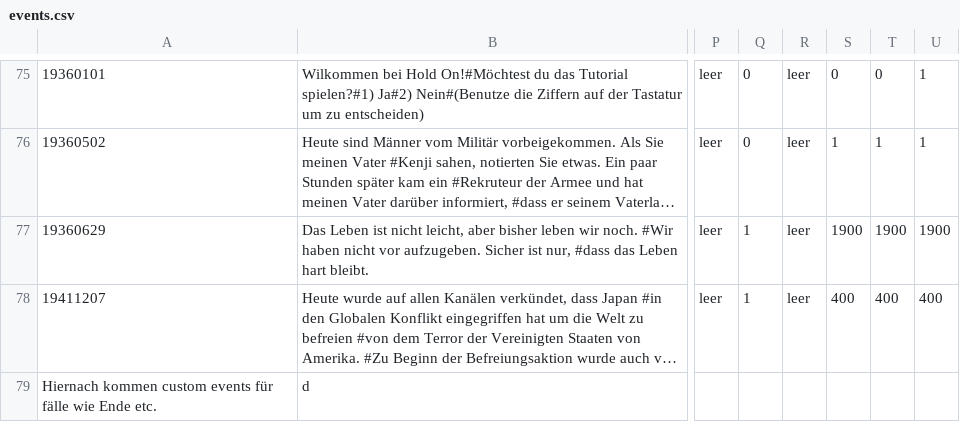
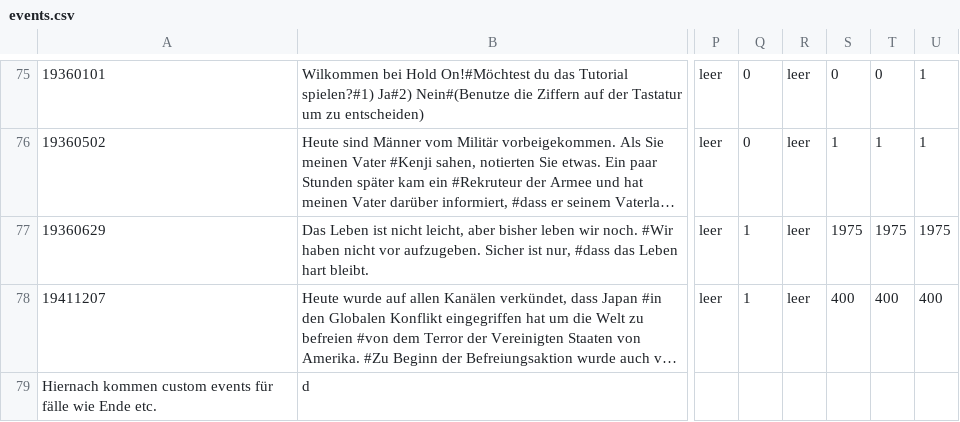
Before and after one commit to ABI-2024/Scrum-Team-8-SFML-Game, a CSV file: 01. Eingerichtet/ressources/events.csv, drawn as a sheet; only a part is shown, gaps mark what is left out; long unchanged cells end in …; the diff names each change by its address in the sheet, - before the commit and + after, or states it on an @@ line.

```diff
--- a/01. Eingerichtet/ressources/events.csv
+++ b/01. Eingerichtet/ressources/events.csv
-S77: 1900
+S77: 1975
-T77: 1900
+T77: 1975
-U77: 1900
+U77: 1975
```
Also changed, not shown: 4 other files.
